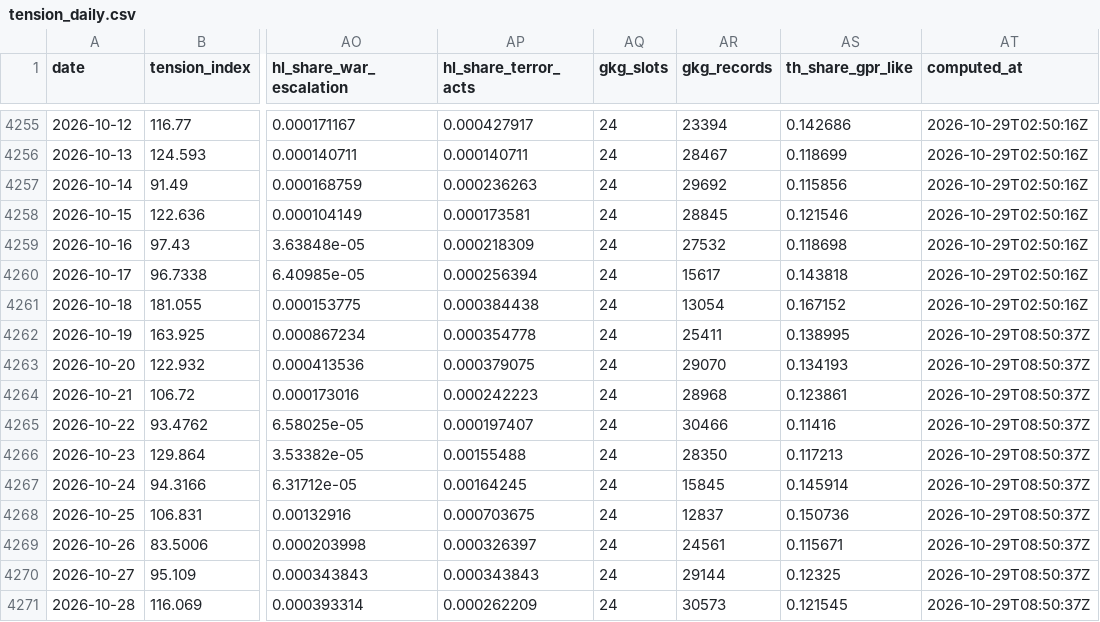
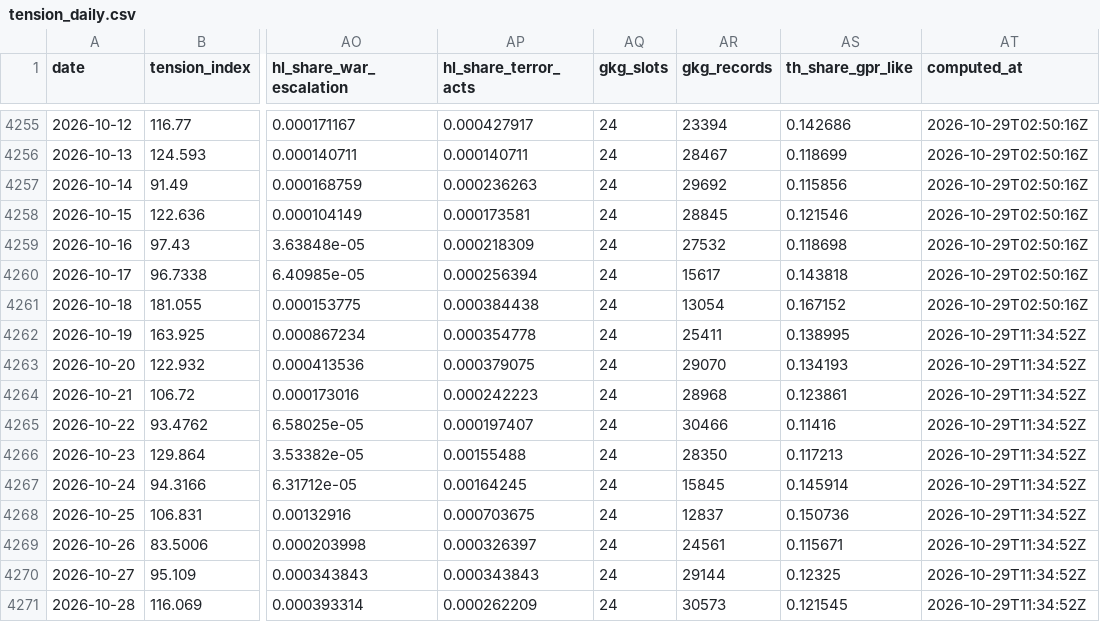
Before and after one commit to EthanC100/tension-index, a CSV file: data/tension_daily.csv, drawn as a sheet; only a part is shown, gaps mark what is left out; the diff names each change by its address in the sheet, - before the commit and + after, or states it on an @@ line.

```diff
--- a/data/tension_daily.csv
+++ b/data/tension_daily.csv
-AT4262:AT4271 (computed_at): 2026-10-29T08:50:37Z
+AT4262:AT4271 (computed_at): 2026-10-29T11:34:52Z
```
